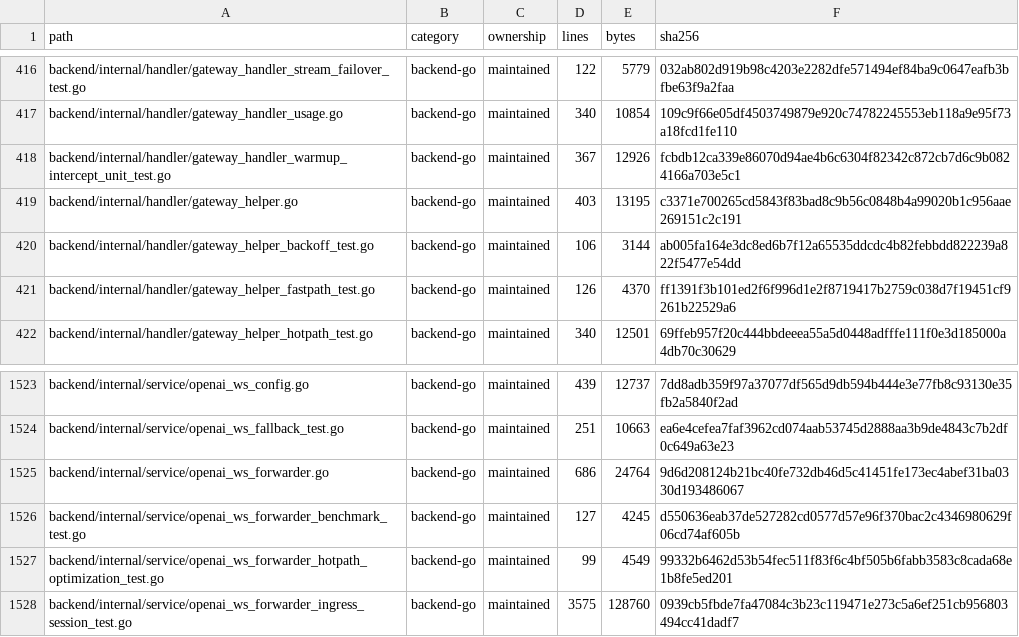
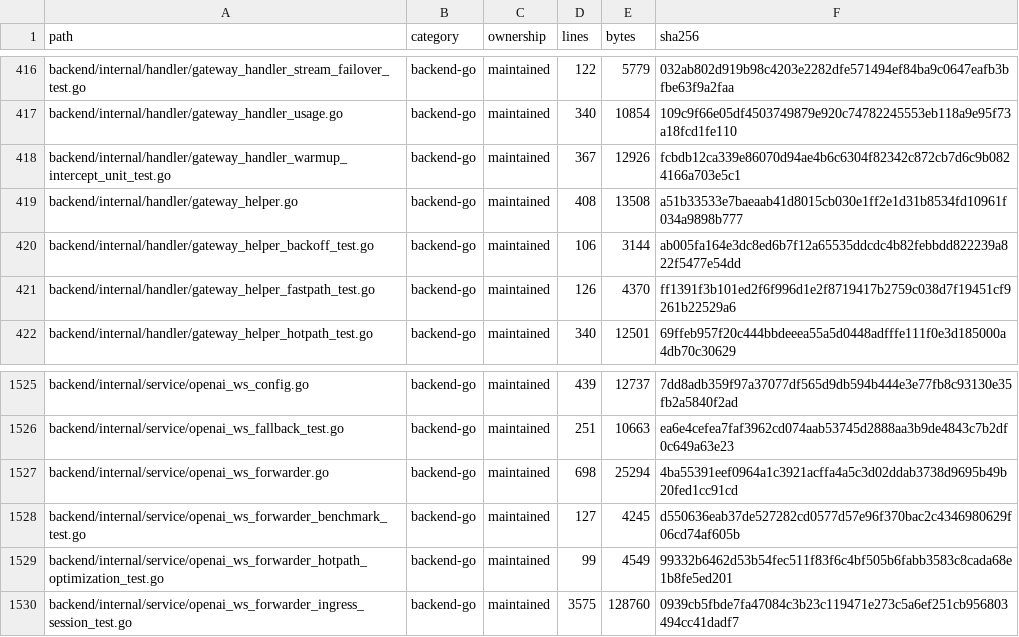
Before and after one commit to josbu/LightBridge, a TSV file: docs/architecture/CODEBASE_INVENTORY.tsv, drawn as a sheet; only a part is shown, gaps mark what is left out; the diff covers the shown part only.

```diff
--- a/docs/architecture/CODEBASE_INVENTORY.tsv
+++ b/docs/architecture/CODEBASE_INVENTORY.tsv
@@ -418,3 +418,3 @@ backend/internal/handler/gateway_handler_usage.go	backend-go	maintained	340	1085
 backend/internal/handler/gateway_handler_warmup_intercept_unit_test.go	backend-go	maintained	367	12926	fcbdb12ca339e86070d94ae4b6c6304f82342c872cb7d6c9b0824166a703e5c1
-backend/internal/handler/gateway_helper.go	backend-go	maintained	403	13195	c3371e700265cd5843f83bad8c9b56c0848b4a99020b1c956aae269151c2c191
+backend/internal/handler/gateway_helper.go	backend-go	maintained	408	13508	a51b33533e7baeaab41d8015cb030e1ff2e1d31b8534fd10961f034a9898b777
 backend/internal/handler/gateway_helper_backoff_test.go	backend-go	maintained	106	3144	ab005fa164e3dc8ed6b7f12a65535ddcdc4b82febbdd822239a822f5477e54dd
@@ -1524,3 +1526,3 @@ backend/internal/service/openai_ws_config.go	backend-go	maintained	439	12737	7dd
 backend/internal/service/openai_ws_fallback_test.go	backend-go	maintained	251	10663	ea6e4cefea7faf3962cd074aab53745d2888aa3b9de4843c7b2df0c649a63e23
-backend/internal/service/openai_ws_forwarder.go	backend-go	maintained	686	24764	9d6d208124b21bc40fe732db46d5c41451fe173ec4abef31ba0330d193486067
+backend/internal/service/openai_ws_forwarder.go	backend-go	maintained	698	25294	4ba55391eef0964a1c3921acffa4a5c3d02ddab3738d9695b49b20fed1cc91cd
 backend/internal/service/openai_ws_forwarder_benchmark_test.go	backend-go	maintained	127	4245	d550636eab37de527282cd0577d57e96f370bac2c4346980629f06cd74af605b
```
Also changed, not shown: 5 added rows and 42 edited cells elsewhere in this file, 31 other files.
